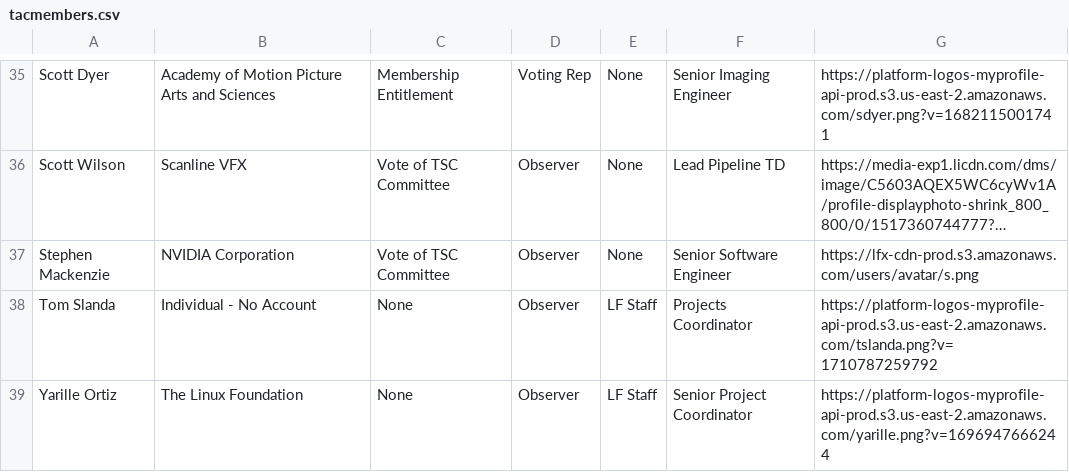
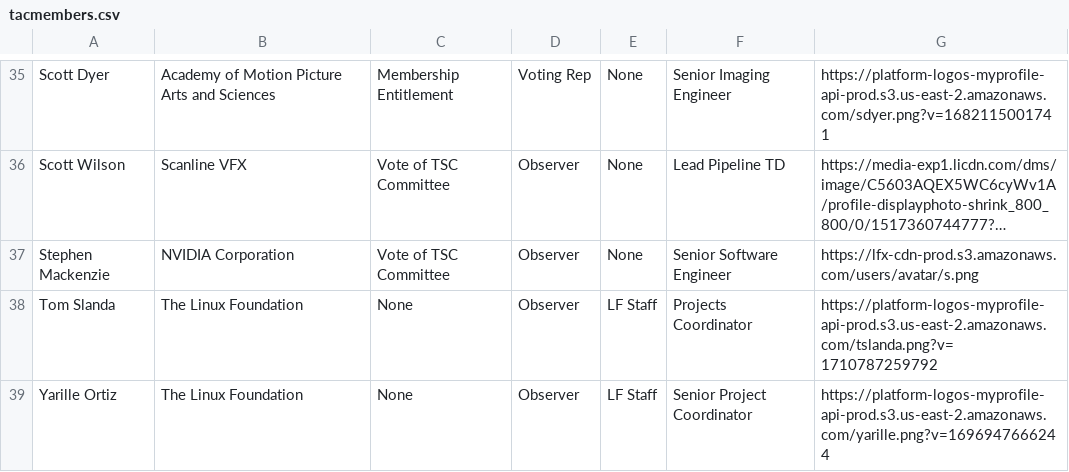
Before and after one commit to AcademySoftwareFoundation/tac, a CSV file: _data/tacmembers.csv, drawn as a sheet; only a part is shown, gaps mark what is left out; long unchanged cells end in …; the diff names each change by its address in the sheet, - before the commit and + after, or states it on an @@ line.

Commit message:
Update Data Sources
Signed-off-by: GitHub <noreply@github.com>

```diff
--- a/_data/tacmembers.csv
+++ b/_data/tacmembers.csv
-B38: Individual - No Account
+B38: The Linux Foundation
```
